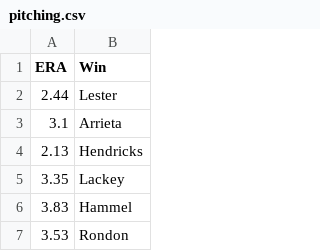
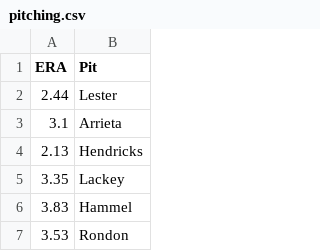
Before and after one commit to blakeshurtz/Bayesian-Baseball, a CSV file: Cubs/Pitching/pitching.csv, drawn as a sheet; only a part is shown.

```diff
--- a/Cubs/Pitching/pitching.csv
+++ b/Cubs/Pitching/pitching.csv
@@ -1,2 +1,2 @@
-ERA,Win
+ERA,Pit
 2.44,Lester
```
Also changed, not shown: Cubs/Season/cubs.csv.
